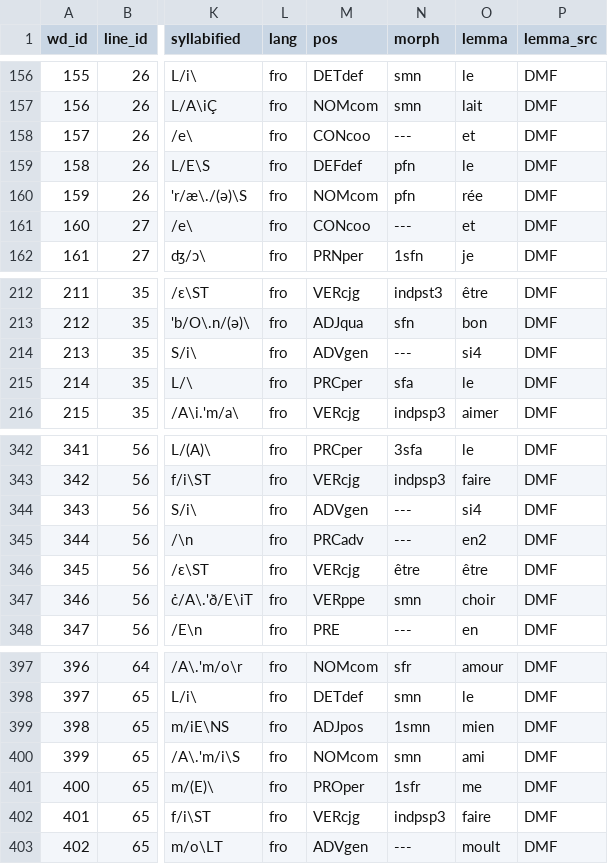
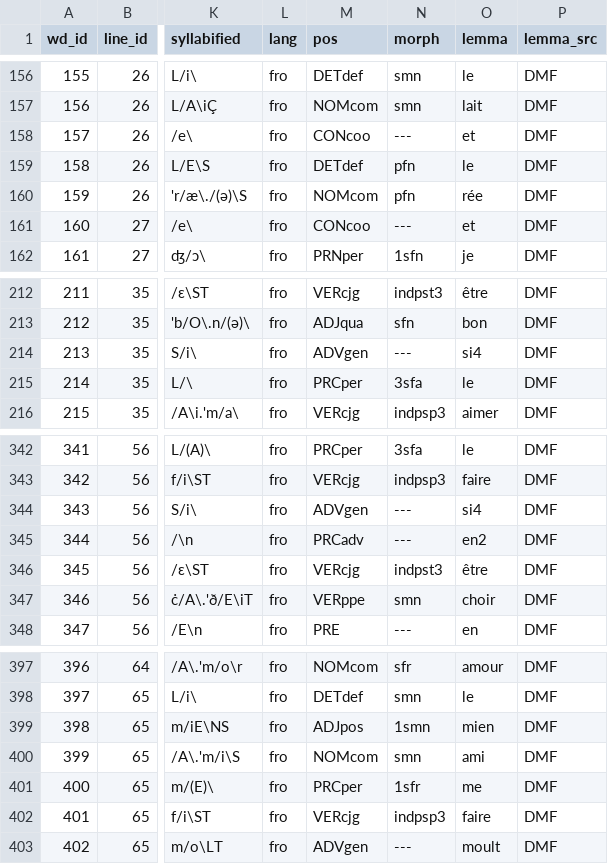
Before and after one commit to rainsfordtm/ogr, a CSV file: src/csv/textcsv/CantQuSol_text.csv, drawn as a sheet; only a part is shown, gaps mark what is left out; the diff names each change by its address in the sheet, - before the commit and + after, or states it on an @@ line.

```diff
--- a/src/csv/textcsv/CantQuSol_text.csv
+++ b/src/csv/textcsv/CantQuSol_text.csv
-M159 (pos): DEFdef
+M159 (pos): DETdef
-N215 (morph): sfa
+N215 (morph): 3sfa
-N346 (morph): être
+N346 (morph): indpst3
-M401 (pos): PROper
+M401 (pos): PRCper
```
Also changed, not shown: src/csv/textcsv/Boeci_text.csv, src/csv/textcsv/EpreuveJudic_text.csv, 54 other files.
